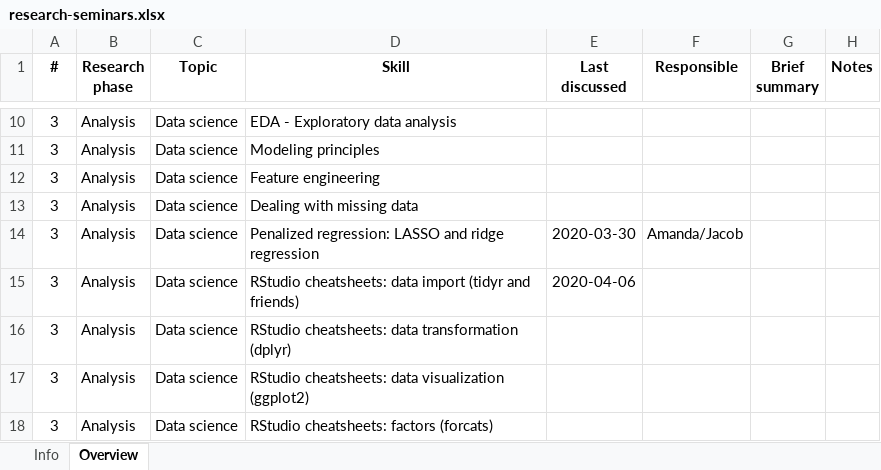
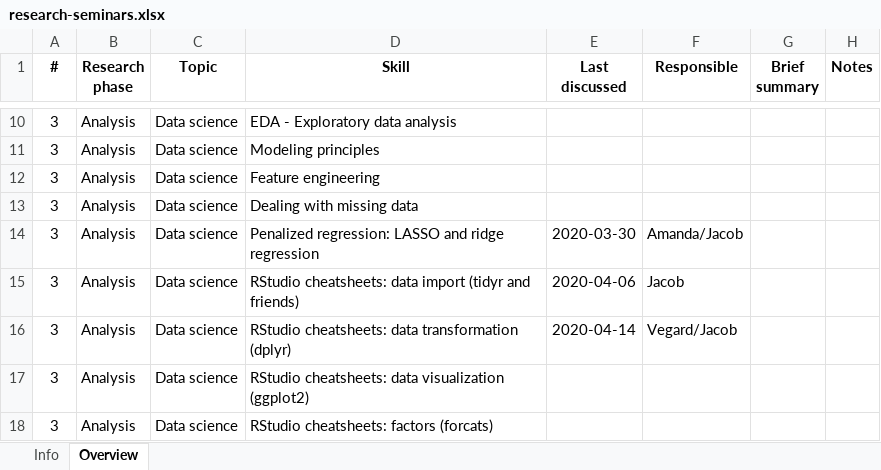
Before and after one commit to jacobjchristensen/research-seminars, an Excel workbook: research-seminars.xlsx, sheet Overview, drawn as a sheet; only a part is shown, gaps mark what is left out; values as stored, in another font and other column widths than the file's, no borders; the diff names each change by its address in the sheet, - before the commit and + after, or states it on an @@ line.

```diff
--- a/research-seminars.xlsx (sheet Overview)
+++ b/research-seminars.xlsx (sheet Overview)
-F15 (Responsible): (empty)
+F15 (Responsible): Jacob
-E16 (Last discussed): (empty)
+E16 (Last discussed): 2020-04-14
-F16 (Responsible): (empty)
+F16 (Responsible): Vegard/Jacob
```
Also changed, not shown: 5 other files.
